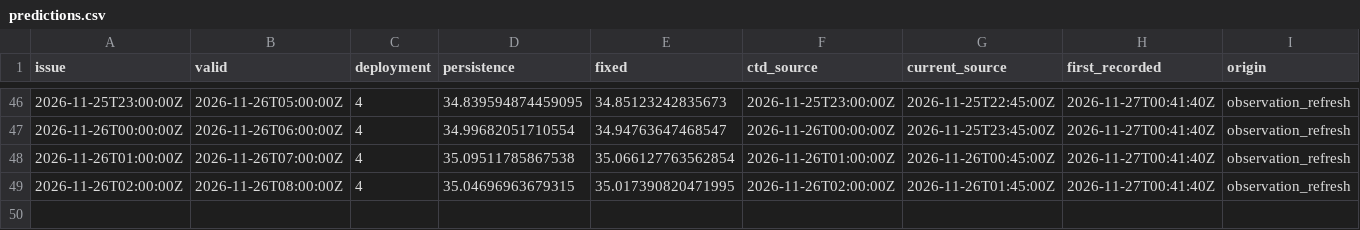
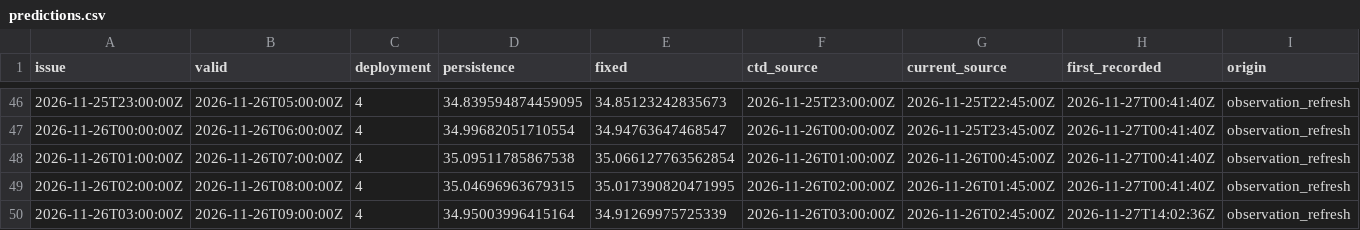
Before and after one commit to sigaihealth/marinemodels, a CSV file: predictions.csv, drawn as a sheet; only a part is shown, gaps mark what is left out; rows hold the shown columns only; the diff names each change by its address in the sheet, - before the commit and + after, or states it on an @@ line.

```diff
--- a/predictions.csv
+++ b/predictions.csv
+row 50: 2026-11-26T03:00:00Z | 2026-11-26T09:00:00Z | 4 | 34.95003996415164 | 34.91269975725339 | 2026-11-26T03:00:00Z | 2026-11-26T02:45:00Z | 2026-11-27T14:02:36Z | observation_refresh
```
Also changed, not shown: per_storm.csv, 6 other files.
